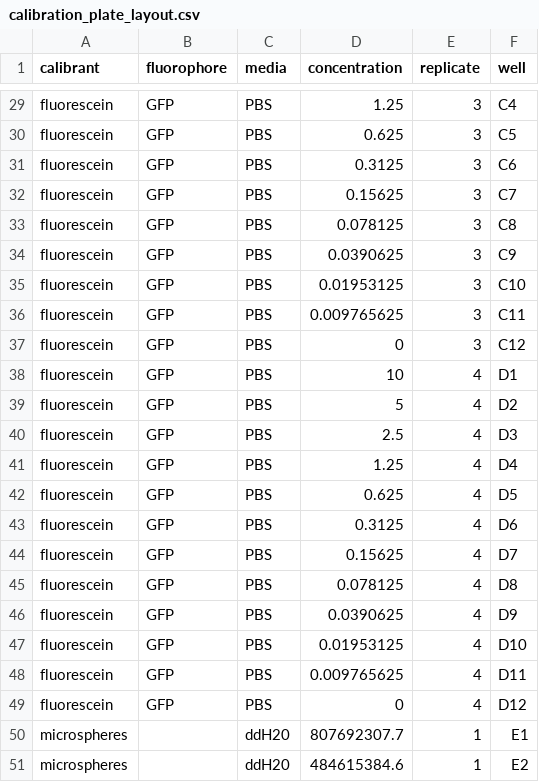
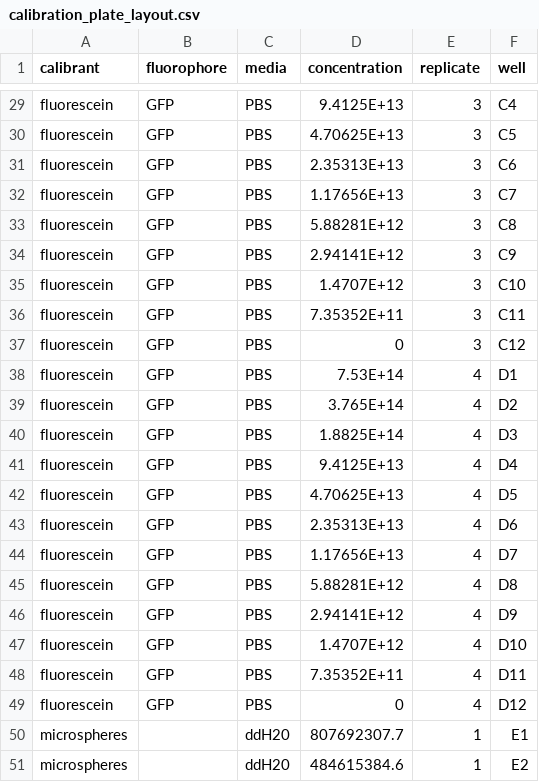
Before and after one commit to ucl-cssb/flopr, a CSV file: examples/plate_reader/DATA/calibration_plate_layout.csv, drawn as a sheet; only a part is shown, gaps mark what is left out; the diff covers the shown part only; the diff names each change by its address in the sheet, - before the commit and + after, or states it on an @@ line.

Commit message:
3 small fixes
- change default af_model to spline
- correctly handle when fluorophore calibrant doesn't exist
- correct fluorescein concentrations in claibration plate layout

```diff
--- a/examples/plate_reader/DATA/calibration_plate_layout.csv
+++ b/examples/plate_reader/DATA/calibration_plate_layout.csv
-D29 (concentration): 1.25
+D29 (concentration): 9.4125E+13
-D30 (concentration): 0.625
+D30 (concentration): 4.70625E+13
-D31 (concentration): 0.3125
+D31 (concentration): 2.35313E+13
-D32 (concentration): 0.15625
+D32 (concentration): 1.17656E+13
-D33 (concentration): 0.078125
+D33 (concentration): 5.88281E+12
-D34 (concentration): 0.0390625
+D34 (concentration): 2.94141E+12
-D35 (concentration): 0.01953125
+D35 (concentration): 1.4707E+12
-D36 (concentration): 0.009765625
+D36 (concentration): 7.35352E+11
-D38 (concentration): 10
+D38 (concentration): 7.53E+14
-D39 (concentration): 5
+D39 (concentration): 3.765E+14
-D40 (concentration): 2.5
+D40 (concentration): 1.8825E+14
-D41 (concentration): 1.25
+D41 (concentration): 9.4125E+13
-D42 (concentration): 0.625
+D42 (concentration): 4.70625E+13
-D43 (concentration): 0.3125
+D43 (concentration): 2.35313E+13
-D44 (concentration): 0.15625
+D44 (concentration): 1.17656E+13
-D45 (concentration): 0.078125
+D45 (concentration): 5.88281E+12
-D46 (concentration): 0.0390625
+D46 (concentration): 2.94141E+12
-D47 (concentration): 0.01953125
+D47 (concentration): 1.4707E+12
-D48 (concentration): 0.009765625
+D48 (concentration): 7.35352E+11
```
Also changed, not shown: 25 edited cells elsewhere in this file, 2 other files.
